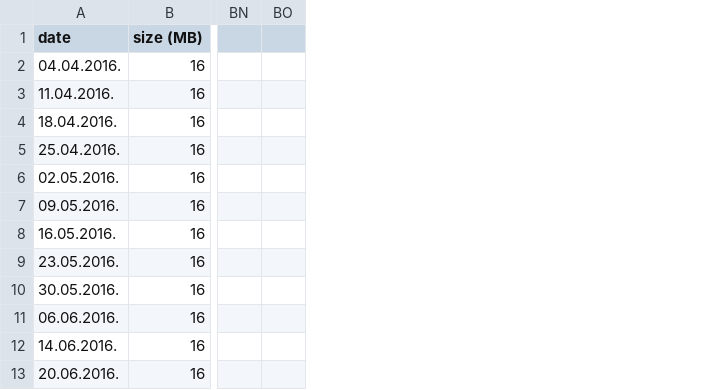
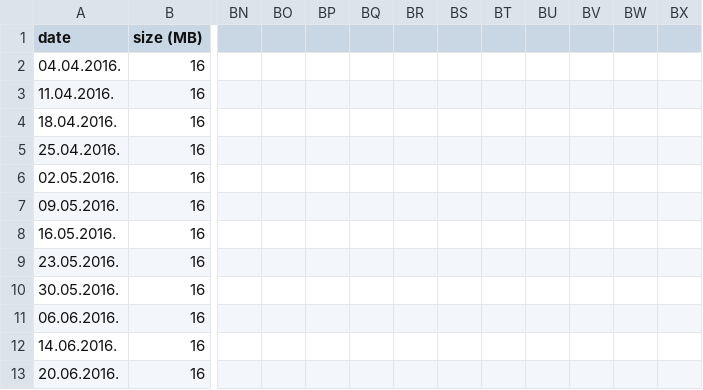
Before and after one commit to fantastic001/Mako, a CSV file: test_data/db/Notes/Size/progress.csv, drawn as a sheet; only a part is shown, gaps mark what is left out; the diff names each change by its address in the sheet, - before the commit and + after, or states it on an @@ line.

```diff
--- a/test_data/db/Notes/Size/progress.csv
+++ b/test_data/db/Notes/Size/progress.csv
+column BO, empty
+column BP, empty
+column BQ, empty
+column BR, empty
+column BS, empty
+column BT, empty
+column BU, empty
+column BV, empty
+column BW, empty
```
Also changed, not shown: 3 other files.
